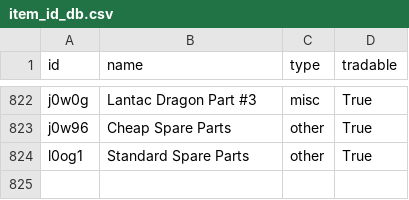
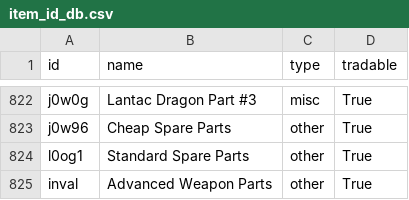
Before and after one commit to NotTheStallion/stalcraft_item_database, a CSV file: data/item_id_db.csv, drawn as a sheet; only a part is shown, gaps mark what is left out.

Commit message:
[M] "data/item_id_db.csv" : Deliberate dataset break

```diff
--- a/data/item_id_db.csv
+++ b/data/item_id_db.csv
@@ -824 +824,2 @@ j0w96,Cheap Spare Parts,other,True
 l0og1,Standard Spare Parts,other,True
+inval,Advanced Weapon Parts,other,True
```
